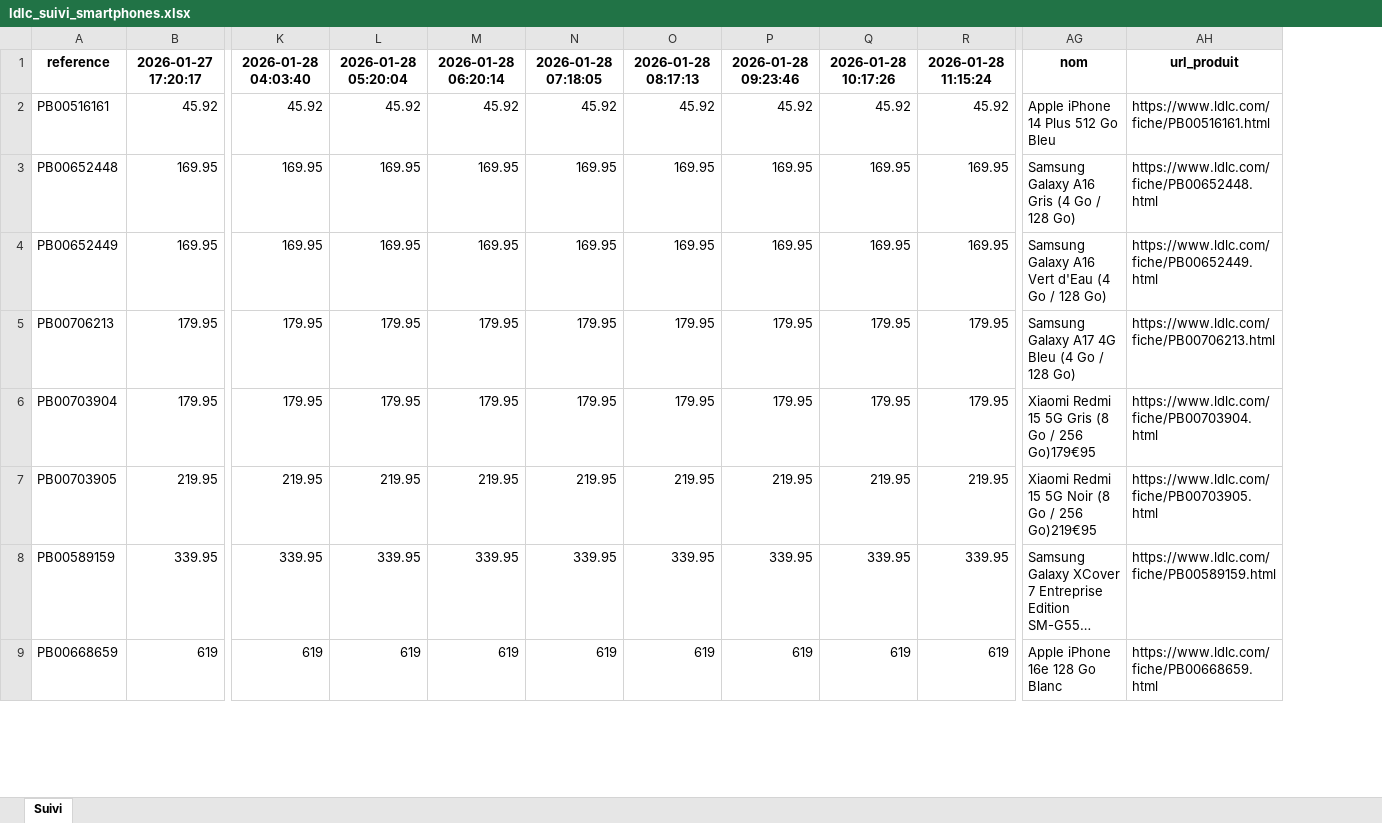
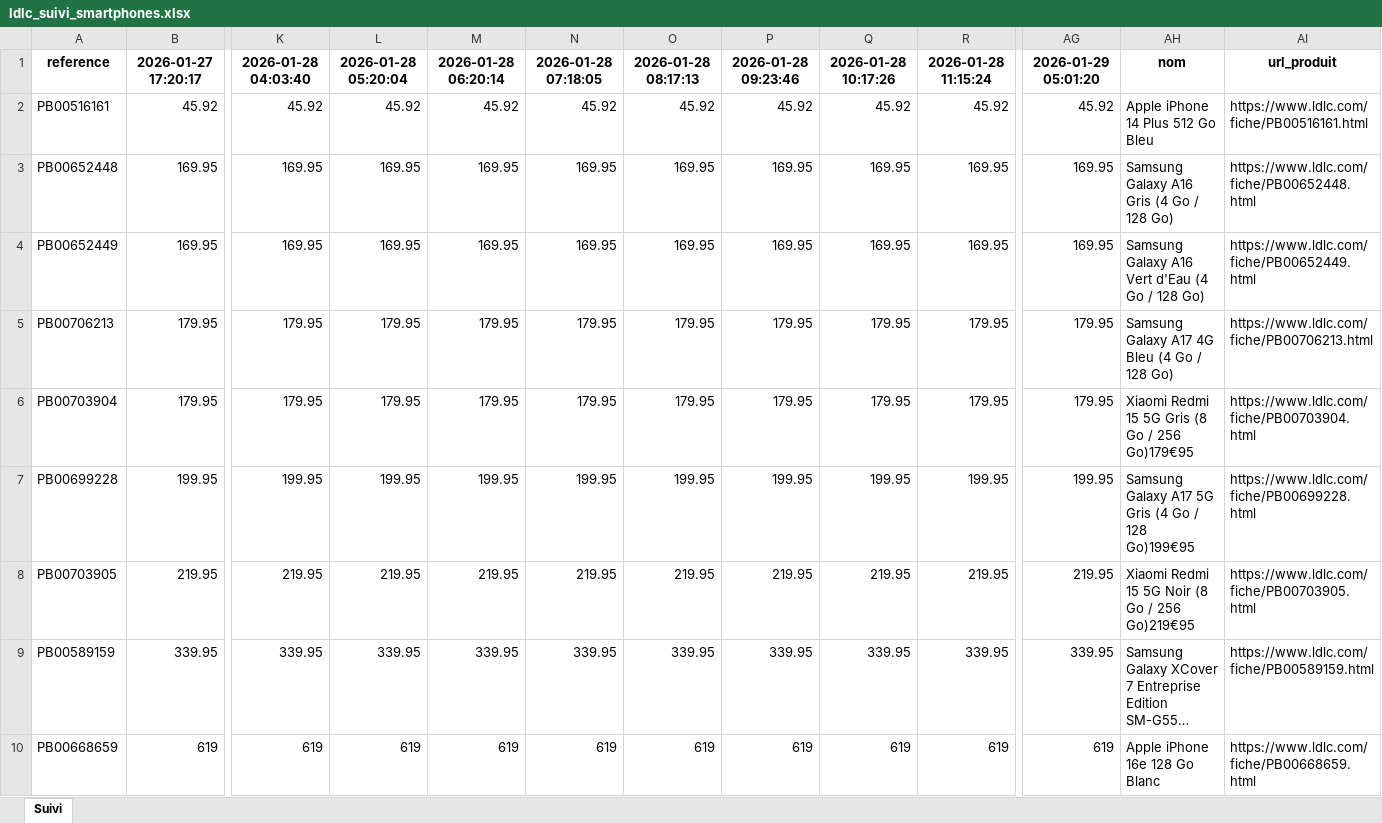
Before and after one commit to Ali-geomarket/datanomics, an Excel workbook: ldlc_suivi_smartphones.xlsx, sheet Suivi, drawn as a sheet; only a part is shown, gaps mark what is left out; long unchanged cells end in …; values as stored, in another font and other column widths than the file's, no borders; rows hold the shown columns only; the diff covers the shown part only; the diff names each change by its address in the sheet, - before the commit and + after, or states it on an @@ line.

```diff
--- a/ldlc_suivi_smartphones.xlsx (sheet Suivi)
+++ b/ldlc_suivi_smartphones.xlsx (sheet Suivi)
+column AG, rows 1-6: 2026-01-29 05:01:20 | 45.92 | 169.95 | 169.95 | 179.95 | 179.95; rows 8-10: 219.95 | 339.95 | 619
+row 7: PB00699228 | 199.95 | 199.95 | 199.95 | 199.95 | 199.95 | 199.95 | 199.95 | 199.95 | 199.95 | 199.95 | Samsung Galaxy A17 5G Gris (4 Go / 128 Go)199€95 | https://www.ldlc.com/fiche/PB00699228.html
```
Also changed, not shown: 1 removed row, 1 moved row and 1 edited cell elsewhere in this sheet.
